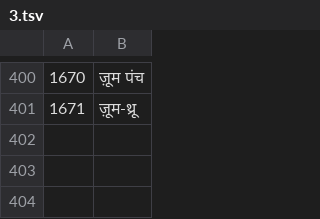
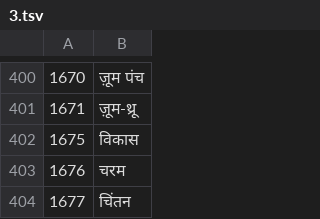
Before and after one commit to mcduffog-max/beat-splicer, a TSV file: i18n/src/hi/3.tsv, drawn as a sheet; only a part is shown, gaps mark what is left out.

```diff
--- a/i18n/src/hi/3.tsv
+++ b/i18n/src/hi/3.tsv
@@ -401 +401,4 @@
 1671	ज़ूम-थ्रू
+1675	विकास
+1676	चरम
+1677	चिंतन
```
Also changed, not shown: i18n/src/de/3.tsv, i18n/src/fr/3.tsv, 28 other files.
